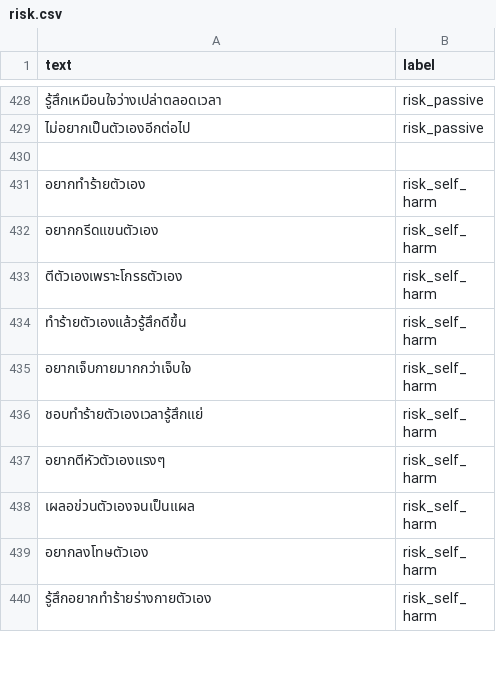
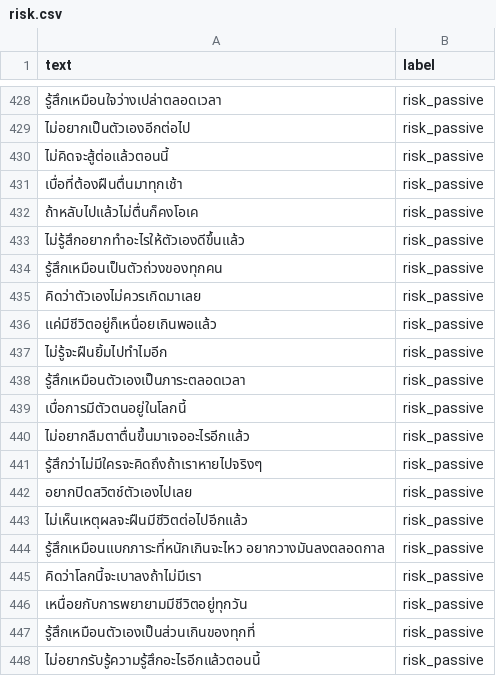
Before and after one commit to meen04045-hash/liff-app, a CSV file: risk.csv, drawn as a sheet; only a part is shown, gaps mark what is left out; the shorter side is filled out with more unchanged rows; the diff covers the shown part only.

Commit message:
แก้1

```diff
--- a/risk.csv
+++ b/risk.csv
@@ -429 +429,20 @@ text,label
 ไม่อยากเป็นตัวเองอีกต่อไป,risk_passive
+ไม่คิดจะสู้ต่อแล้วตอนนี้,risk_passive
+เบื่อที่ต้องฝืนตื่นมาทุกเช้า,risk_passive
+ถ้าหลับไปแล้วไม่ตื่นก็คงโอเค,risk_passive
+ไม่รู้สึกอยากทำอะไรให้ตัวเองดีขึ้นแล้ว,risk_passive
+รู้สึกเหมือนเป็นตัวถ่วงของทุกคน,risk_passive
+คิดว่าตัวเองไม่ควรเกิดมาเลย,risk_passive
+แค่มีชีวิตอยู่ก็เหนื่อยเกินพอแล้ว,risk_passive
+ไม่รู้จะฝืนยิ้มไปทำไมอีก,risk_passive
+รู้สึกเหมือนตัวเองเป็นภาระตลอดเวลา,risk_passive
+เบื่อการมีตัวตนอยู่ในโลกนี้,risk_passive
+ไม่อยากลืมตาตื่นขึ้นมาเจออะไรอีกแล้ว,risk_passive
+รู้สึกว่าไม่มีใครจะคิดถึงถ้าเราหายไปจริงๆ,risk_passive
+อยากปิดสวิตช์ตัวเองไปเลย,risk_passive
+ไม่เห็นเหตุผลจะฝืนมีชีวิตต่อไปอีกแล้ว,risk_passive
+รู้สึกเหมือนแบกภาระที่หนักเกินจะไหว อยากวางมันลงตลอดกาล,risk_passive
+คิดว่าโลกนี้จะเบาลงถ้าไม่มีเรา,risk_passive
+เหนื่อยกับการพยายามมีชีวิตอยู่ทุกวัน,risk_passive
+รู้สึกเหมือนตัวเองเป็นส่วนเกินของทุกที่,risk_passive
+ไม่อยากรับรู้ความรู้สึกอะไรอีกแล้วตอนนี้,risk_passive
```
Also changed, not shown: 17 added rows and 1 removed row elsewhere in this file.
